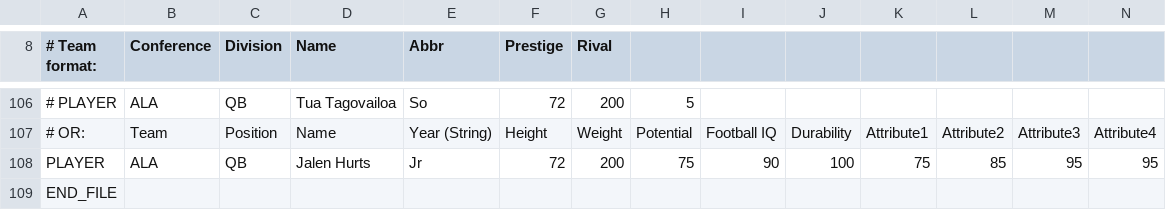
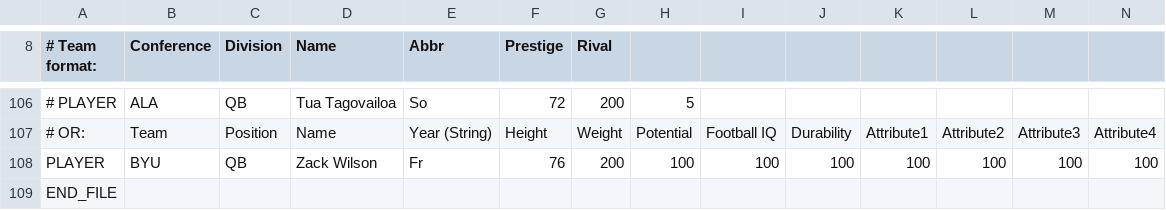
Before and after one commit to SamiAljamal/SJ_Test_Site, a CSV file: v.csv, drawn as a sheet; only a part is shown, gaps mark what is left out; the diff names each change by its address in the sheet, - before the commit and + after, or states it on an @@ line.

Commit message:
Update v.csv

```diff
--- a/v.csv
+++ b/v.csv
-B108 (Conference): ALA
+B108 (Conference): BYU
-D108 (Name): Jalen Hurts
+D108 (Name): Zack Wilson
-E108 (Abbr): Jr
+E108 (Abbr): Fr
-F108 (Prestige): 72
+F108 (Prestige): 76
-H108: 75
+H108: 100
-I108: 90
+I108: 100
-K108: 75
+K108: 100
-L108: 85
+L108: 100
-M108: 95
+M108: 100
-N108: 95
+N108: 100
```
